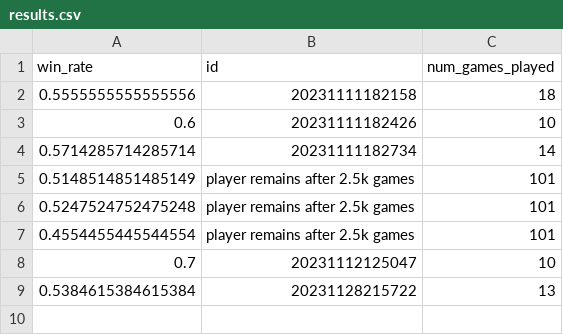
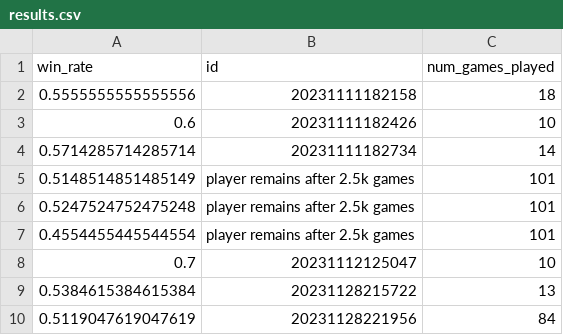
Before and after one commit to glaand/human-vs-chess-rl, a CSV file: results.csv, drawn as a sheet; the diff names each change by its address in the sheet, - before the commit and + after, or states it on an @@ line.

```diff
--- a/results.csv
+++ b/results.csv
+row 10: 0.5119047619047619 | 20231128221956 | 84
```
Also changed, not shown: 2 other files.
